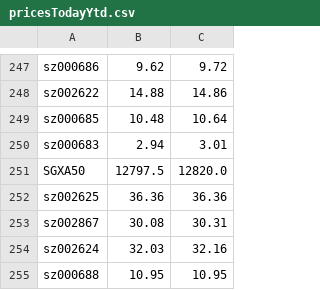
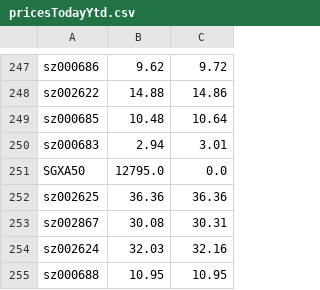
Before and after one commit to lukas1421/tradingFolder, a CSV file: pricesTodayYtd.csv, drawn as a sheet; only a part is shown, gaps mark what is left out.

Commit message:
1104 night

```diff
--- a/pricesTodayYtd.csv
+++ b/pricesTodayYtd.csv
@@ -250,3 +250,3 @@ sz000685,10.48,10.64,
 sz000683,2.94,3.01,
-SGXA50,12797.5,12820.0,
+SGXA50,12795.0,0.0,
 sz002625,36.36,36.36,
```
